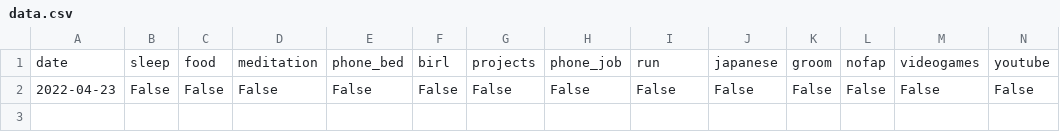
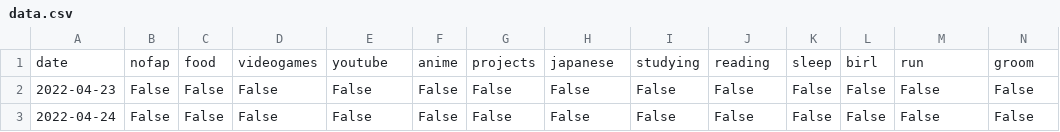
Before and after one commit to igorcalvo/nightly_check, a CSV file: data.csv, drawn as a sheet; only a part is shown; removed rows and columns are numbered as before the commit, all else as after; rows hold the shown columns only; the diff names each change by its address in the sheet, - before the commit and + after, or states it on an @@ line.

```diff
--- a/data.csv
+++ b/data.csv
-row 1: date | sleep | food | meditation | phone_bed | birl | projects | phone_job | run | japanese | groom | nofap | videogames | youtube
+row 1: date | nofap | food | videogames | youtube | anime | projects | japanese | studying | reading | sleep | birl | run | groom
+row 3: 2022-04-24 | False | False | False | False | False | False | False | False | False | False | False | False | False
```
Also changed, not shown: 14 other files.
